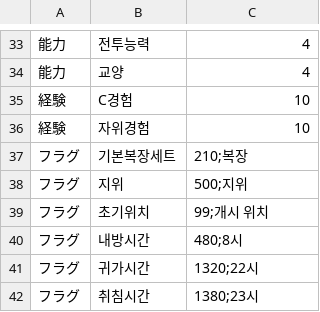
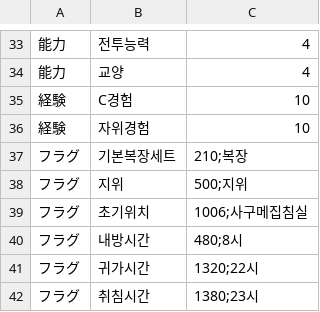
Before and after one commit to keisiki/TWKR-Textbung, a CSV file: CSV/Chara/Chara110 사구메.csv, drawn as a sheet; only a part is shown, gaps mark what is left out.

```diff
--- a/CSV/Chara/Chara110 사구메.csv
+++ b/CSV/Chara/Chara110 사구메.csv
@@ -38,3 +38,3 @@
 フラグ,지위,500;지위
-フラグ,초기위치,99;개시 위치
+フラグ,초기위치,1006;사구메집침실
 フラグ,내방시간,480;8시
```
Also changed, not shown: CSV/Chara/Chara109 도레미.csv, CSV/Chara/Chara111 클라운피스.csv, 26 other files.
